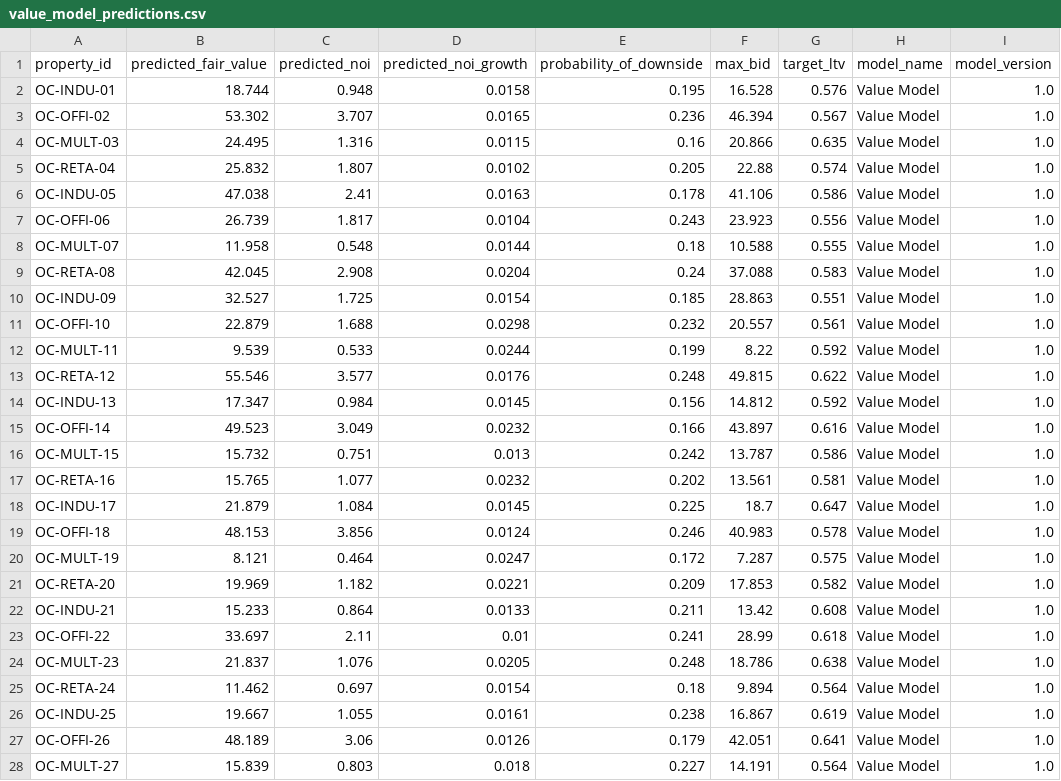
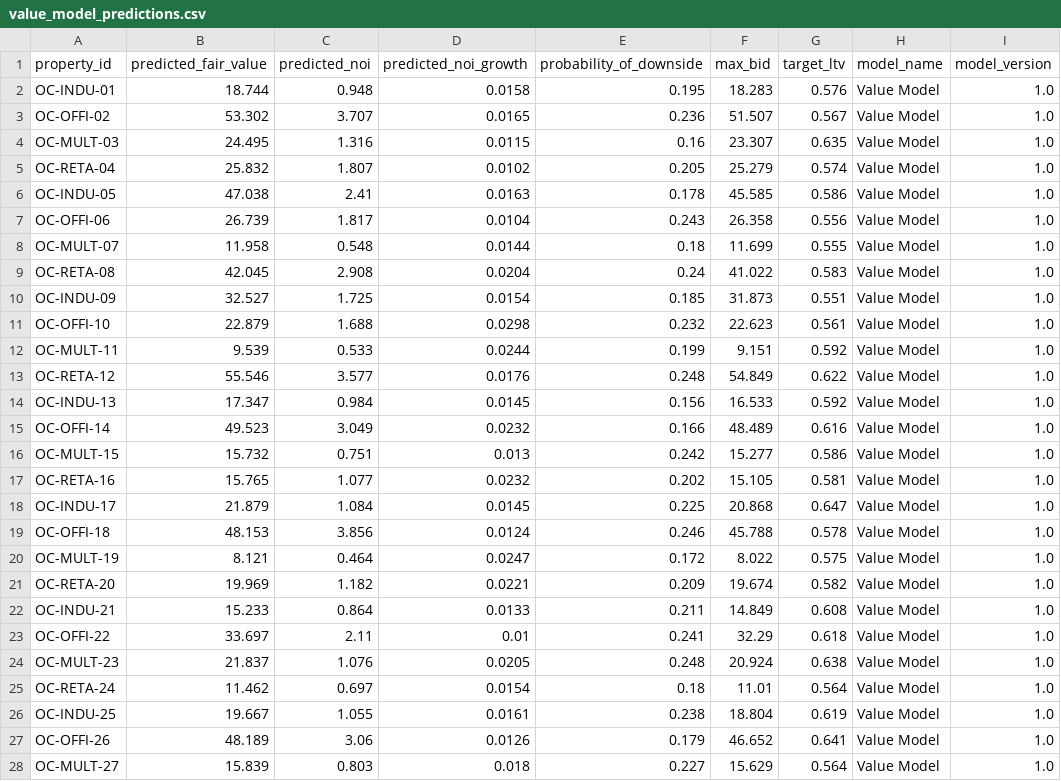
Before and after one commit to Scott-Switzer/cre-investment-sim, a CSV file: demo_teams/value_model_predictions.csv, drawn as a sheet; only a part is shown; the diff covers the shown part only; the diff names each change by its address in the sheet, - before the commit and + after, or states it on an @@ line.

```diff
--- a/demo_teams/value_model_predictions.csv
+++ b/demo_teams/value_model_predictions.csv
-F2 (max_bid): 16.528
+F2 (max_bid): 18.283
-F3 (max_bid): 46.394
+F3 (max_bid): 51.507
-F4 (max_bid): 20.866
+F4 (max_bid): 23.307
-F5 (max_bid): 22.88
+F5 (max_bid): 25.279
-F6 (max_bid): 41.106
+F6 (max_bid): 45.585
-F7 (max_bid): 23.923
+F7 (max_bid): 26.358
-F8 (max_bid): 10.588
+F8 (max_bid): 11.699
-F9 (max_bid): 37.088
+F9 (max_bid): 41.022
-F10 (max_bid): 28.863
+F10 (max_bid): 31.873
-F11 (max_bid): 20.557
+F11 (max_bid): 22.623
-F12 (max_bid): 8.22
+F12 (max_bid): 9.151
-F13 (max_bid): 49.815
+F13 (max_bid): 54.849
-F14 (max_bid): 14.812
+F14 (max_bid): 16.533
-F15 (max_bid): 43.897
+F15 (max_bid): 48.489
-F16 (max_bid): 13.787
+F16 (max_bid): 15.277
-F17 (max_bid): 13.561
+F17 (max_bid): 15.105
-F18 (max_bid): 18.7
+F18 (max_bid): 20.868
-F19 (max_bid): 40.983
+F19 (max_bid): 45.788
-F20 (max_bid): 7.287
+F20 (max_bid): 8.022
-F21 (max_bid): 17.853
+F21 (max_bid): 19.674
-F22 (max_bid): 13.42
+F22 (max_bid): 14.849
-F23 (max_bid): 28.99
+F23 (max_bid): 32.29
-F24 (max_bid): 18.786
+F24 (max_bid): 20.924
-F25 (max_bid): 9.894
+F25 (max_bid): 11.01
-F26 (max_bid): 16.867
+F26 (max_bid): 18.804
-F27 (max_bid): 42.051
+F27 (max_bid): 46.652
-F28 (max_bid): 14.191
+F28 (max_bid): 15.629
```
Also changed, not shown: 93 edited cells elsewhere in this file, demo_teams/growth_model_predictions.csv, demo_teams/noisy_model_predictions.csv, 40 other files.
